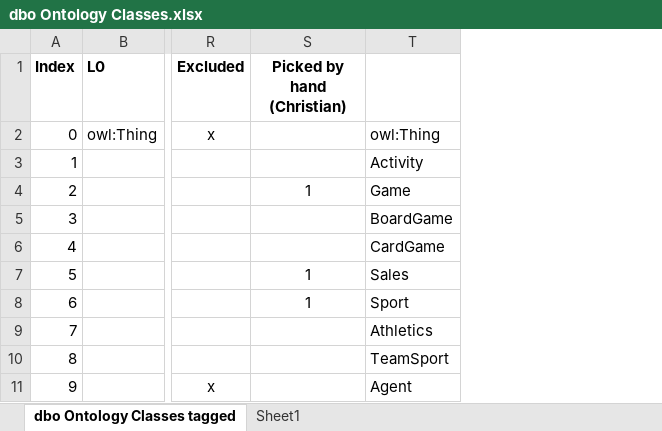
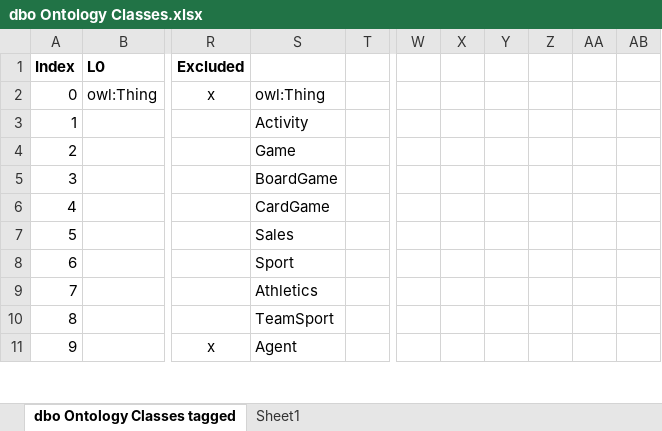
Before and after one commit to chriseeg/DBpedia_Img2Ent, an Excel workbook: Documentation/dbo Ontology Classes.xlsx, sheet dbo Ontology Classes tagged, drawn as a sheet; only a part is shown, gaps mark what is left out; values as stored, in another font and other column widths than the file's, no borders; charts and pictures and conditional formats not drawn; removed rows and columns are numbered as before the commit, all else as after; the diff names each change by its address in the sheet, - before the commit and + after, or states it on an @@ line.

Commit message:
Updating datasets

```diff
--- a/Documentation/dbo Ontology Classes.xlsx (sheet dbo Ontology Classes tagged)
+++ b/Documentation/dbo Ontology Classes.xlsx (sheet dbo Ontology Classes tagged)
-column S (Picked by hand (Christian)), rows 4-8: 1 |  |  | 1 | 1
+column T, empty
+column W, empty
+column X, empty
+column Y, empty
+column Z, empty
+column AA, empty
+column AB, empty
```
Also changed, not shown: formulas that keep their value, charts or pictures, 7 other files.
